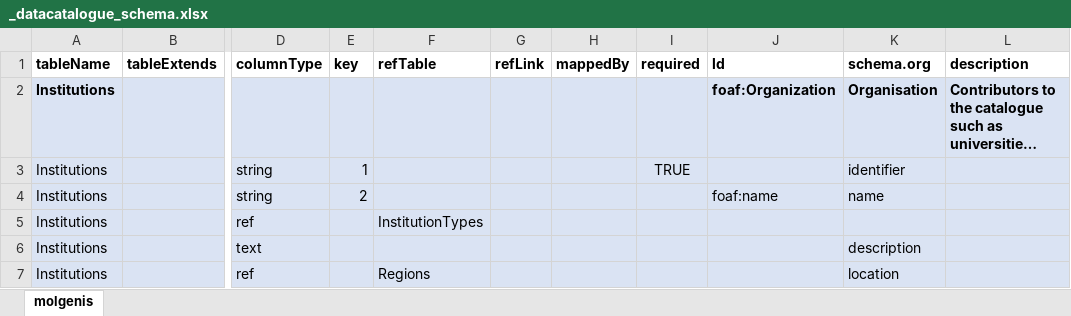
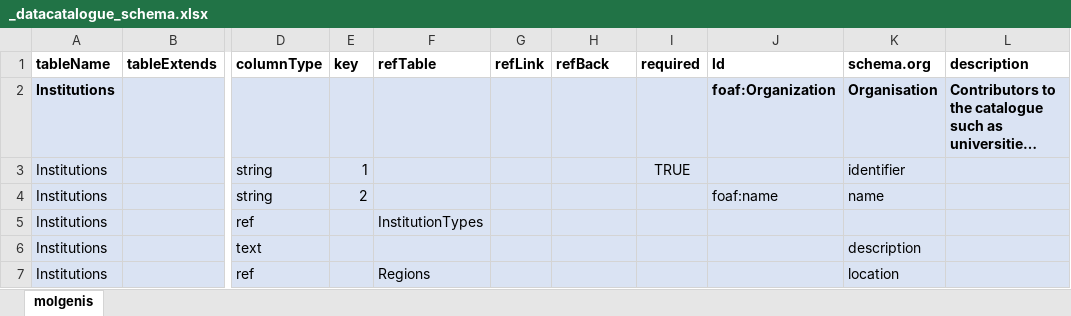
Before and after one commit to molgenis/molgenis-emx2, an Excel workbook: data/datacatalogue/_datacatalogue_schema.xlsx, sheet molgenis, drawn as a sheet; only a part is shown, gaps mark what is left out; long unchanged cells end in …; values as stored, in another font and other column widths than the file's, no borders; the diff names each change by its address in the sheet, - before the commit and + after, or states it on an @@ line.

Commit message:
feat: renamed 'mappedBy' to more understable 'refBack'

```diff
--- a/data/datacatalogue/_datacatalogue_schema.xlsx (sheet molgenis)
+++ b/data/datacatalogue/_datacatalogue_schema.xlsx (sheet molgenis)
-H1: mappedBy
+H1: refBack
```
Also changed, not shown: data/datacatalogue/Cohorts.xlsx, data/datacatalogue/Conception.xlsx, 32 other files.
